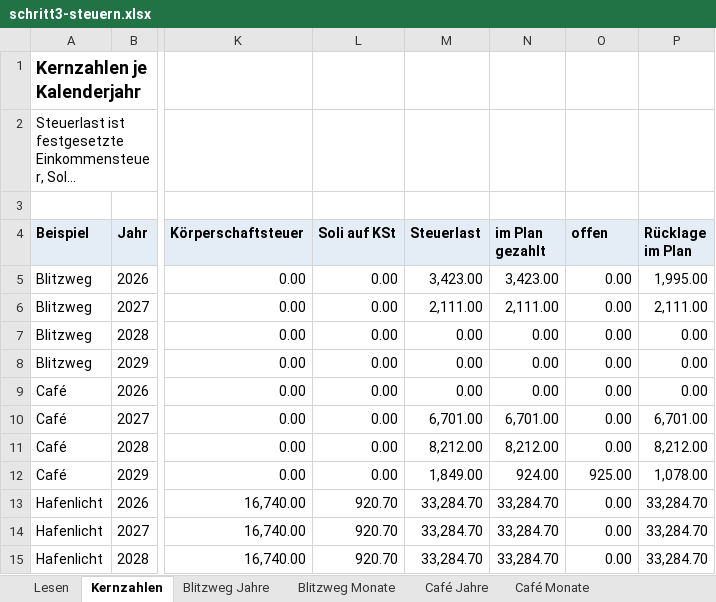
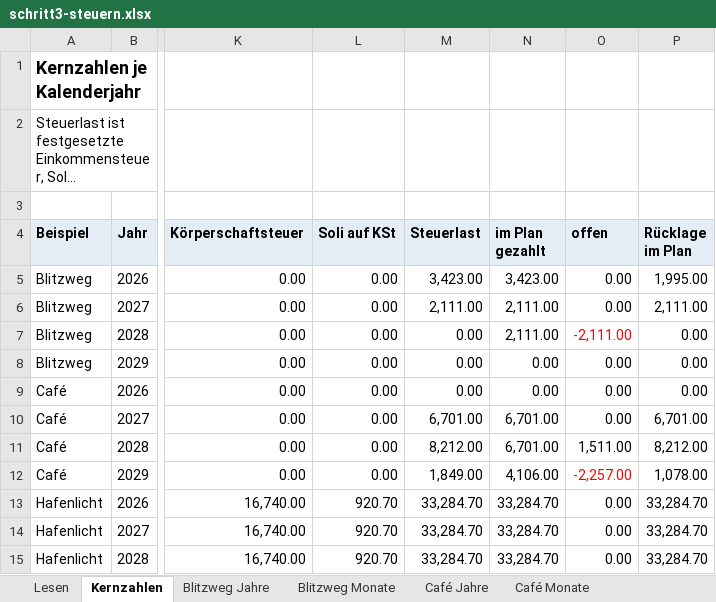
Before and after one commit to ichbinschlechtmitbenutzernamen/finanzplaner, an Excel workbook: docs/checkpoints/schritt3-steuern.xlsx, sheet Kernzahlen, drawn as a sheet; only a part is shown, gaps mark what is left out; long unchanged cells end in …; values as stored, in another font and other column widths than the file's, no borders; the diff names each change by its address in the sheet, - before the commit and + after, or states it on an @@ line.

```diff
--- a/docs/checkpoints/schritt3-steuern.xlsx (sheet Kernzahlen)
+++ b/docs/checkpoints/schritt3-steuern.xlsx (sheet Kernzahlen)
-N7 (im Plan gezahlt): 0.00
+N7 (im Plan gezahlt): 2,111.00
-O7 (offen): 0.00
+O7 (offen): -2,111.00
-O7 text colour: black
+O7 text colour: #FF0000
-N11 (im Plan gezahlt): 8,212.00
+N11 (im Plan gezahlt): 6,701.00
-O11 (offen): 0.00
+O11 (offen): 1,511.00
-N12 (im Plan gezahlt): 924.00
+N12 (im Plan gezahlt): 4,106.00
-O12 (offen): 925.00
+O12 (offen): -2,257.00
-O12 text colour: black
+O12 text colour: #FF0000
```
Also changed, not shown: sheet Café Monate, sheet Blitzweg Monate, sheet Café Jahre, sheet Blitzweg Jahre, sheet Hafenlicht Jahre, sheet Lesen, 1 more sheet, docs/checkpoints/schritt2-blitzweg.xlsx, 20 other files.
